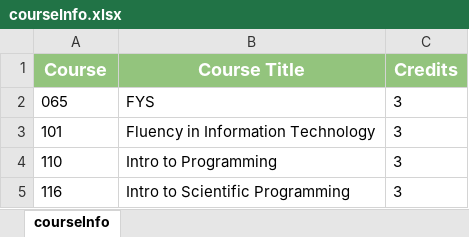
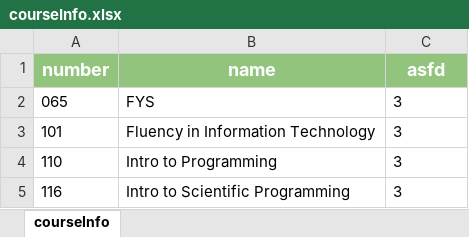
Before and after one commit to embreymorton/CS-Grad-Tracker, an Excel workbook: data/courseInfo.xlsx, sheet courseInfo, drawn as a sheet; only a part is shown; values as stored, in another font and other column widths than the file's, no borders; removed rows and columns are numbered as before the commit, all else as after; the diff names each change by its address in the sheet, - before the commit and + after, or states it on an @@ line.

```diff
--- a/data/courseInfo.xlsx (sheet courseInfo)
+++ b/data/courseInfo.xlsx (sheet courseInfo)
-row 1: Course | Course Title | Credits
+row 1: number | name | asfd
```
Also changed, not shown: data/InOrderUploadTests/4grantUpload.xlsx, 8 other files.
